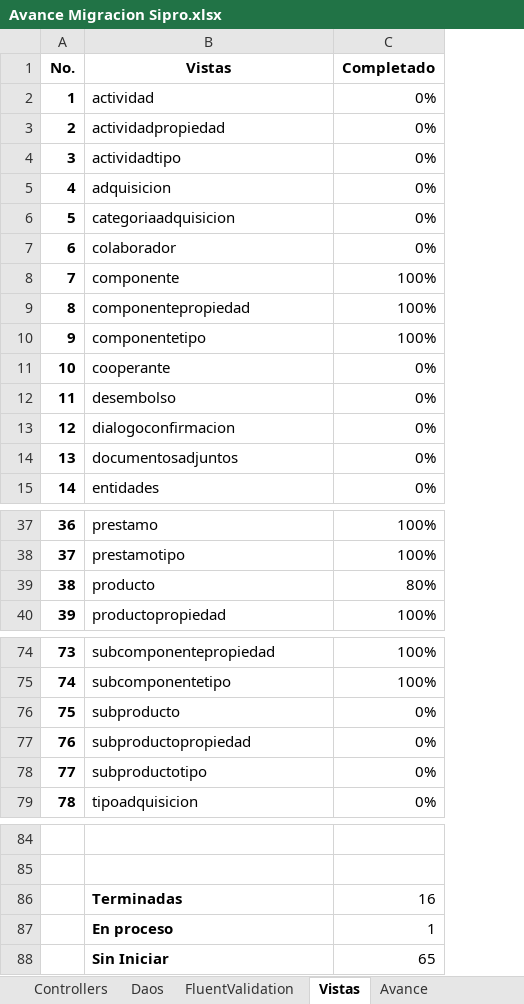
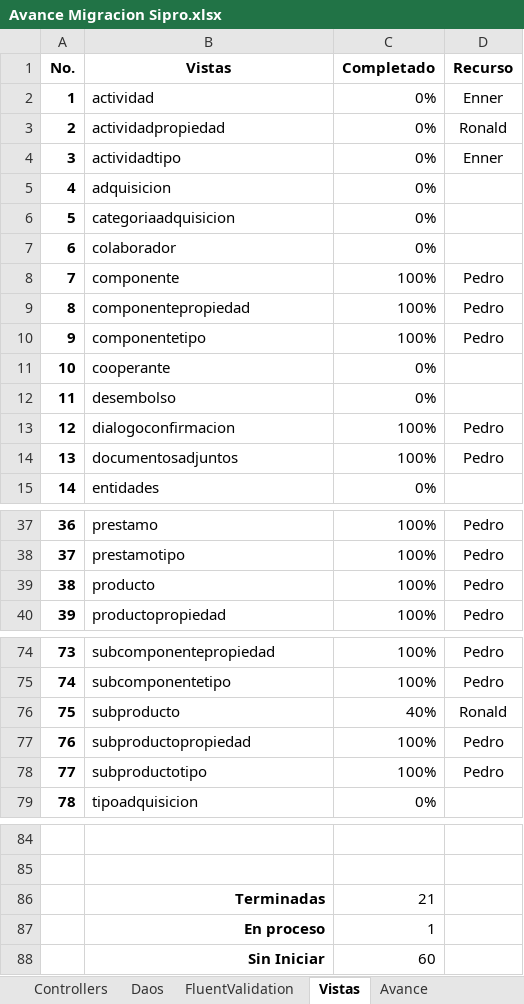
Before and after one commit to ppenan/SiproDesaCSharp, an Excel workbook: Avances/Avance Migracion Sipro.xlsx, sheet Vistas, drawn as a sheet; only a part is shown, gaps mark what is left out; values as stored, in another font and other column widths than the file's, no borders; conditional formats not drawn; the diff names each change by its address in the sheet, - before the commit and + after, or states it on an @@ line.

```diff
--- a/Avances/Avance Migracion Sipro.xlsx (sheet Vistas)
+++ b/Avances/Avance Migracion Sipro.xlsx (sheet Vistas)
+column D (Recurso), rows 2-14: Enner | Ronald | Enner |  |  |  | Pedro | Pedro | Pedro |  |  | Pedro | Pedro; rows 37-40: all Pedro; rows 74-78: Pedro | Pedro | Ronald | Pedro | Pedro
-C13:C14 (Completado): 0%
+C13:C14 (Completado): 100%
-C39 (Completado): 80%
+C39 (Completado): 100%
-C76 (Completado): 0%
+C76 (Completado): 40%
-C77:C78 (Completado): 0%
+C77:C78 (Completado): 100%
-B86:B88 alignment: left
+B86:B88 alignment: right
-C86 (Completado): 16
+C86 (Completado): 21
-C88 (Completado): 65
+C88 (Completado): 60
```
Also changed, not shown: sheet Controllers, sheet Daos, sheet Avance, sheet FluentValidation, 4 other files.
